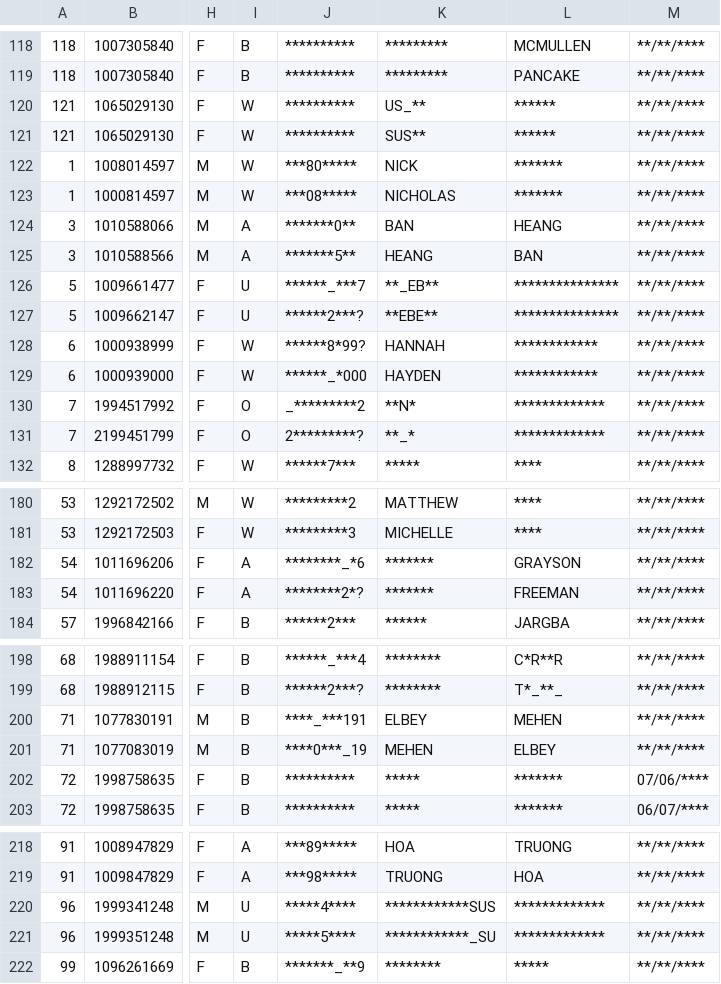
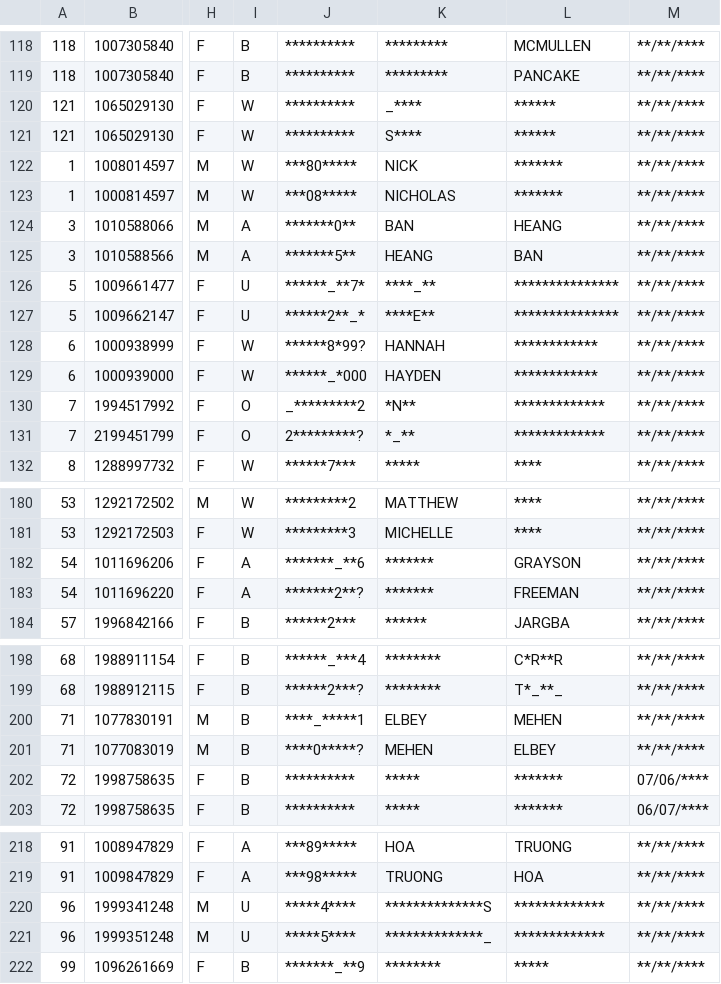
Before and after one commit to hwangtamu/userstudy, a CSV file: public/data/section2_01.csv, drawn as a sheet; only a part is shown, gaps mark what is left out; the diff covers the shown part only; the diff names each change by its address in the sheet, - before the commit and + after, or states it on an @@ line.

```diff
--- a/public/data/section2_01.csv
+++ b/public/data/section2_01.csv
-K120: US_**
+K120: _****
-K121: SUS**
+K121: S****
-J126: ******_***7
+J126: ******_**7*
-K126: **_EB**
+K126: ****_**
-J127: ******2***?
+J127: ******2**_*
-K127: **EBE**
+K127: ****E**
-K130: **N*
+K130: *N**
-K131: **_*
+K131: *_**
-J182: ********_*6
+J182: *******_**6
-J183: ********2*?
+J183: *******2**?
-J200: ****_***191
+J200: ****_*****1
-J201: ****0***_19
+J201: ****0*****?
-K220: ************SUS
+K220: **************S
-K221: ************_SU
+K221: **************_
```
Also changed, not shown: 2 edited cells elsewhere in this file, public/data/output.csv, public/data/sample_09.csv, 13 other files.
